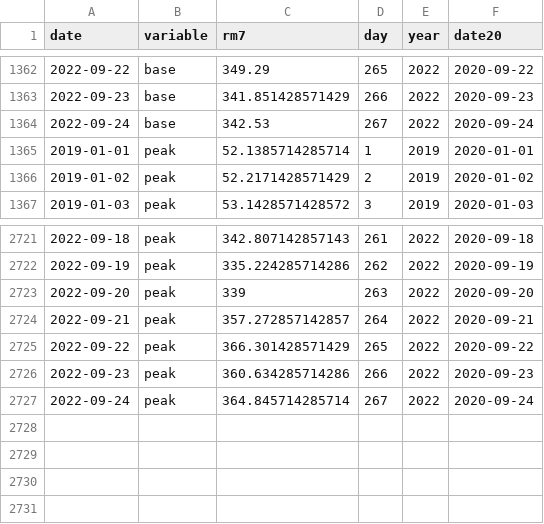
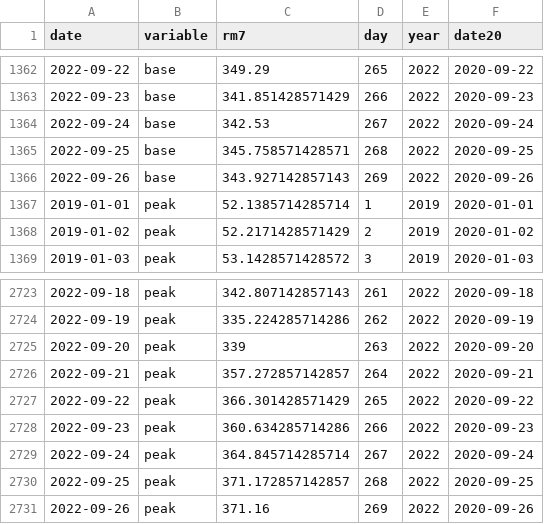
Before and after one commit to petres/energy, a CSV file: web/data/price-electricity/data.csv, drawn as a sheet; only a part is shown, gaps mark what is left out; the diff names each change by its address in the sheet, - before the commit and + after, or states it on an @@ line.

Commit message:
price script bugfix, data update

```diff
--- a/web/data/price-electricity/data.csv
+++ b/web/data/price-electricity/data.csv
+row 1365: 2022-09-25 | base | 345.758571428571 | 268 | 2022 | 2020-09-25
+row 1366: 2022-09-26 | base | 343.927142857143 | 269 | 2022 | 2020-09-26
+row 2730: 2022-09-25 | peak | 371.172857142857 | 268 | 2022 | 2020-09-25
+row 2731: 2022-09-26 | peak | 371.16 | 269 | 2022 | 2020-09-26
```
Also changed, not shown: 1 other file.
